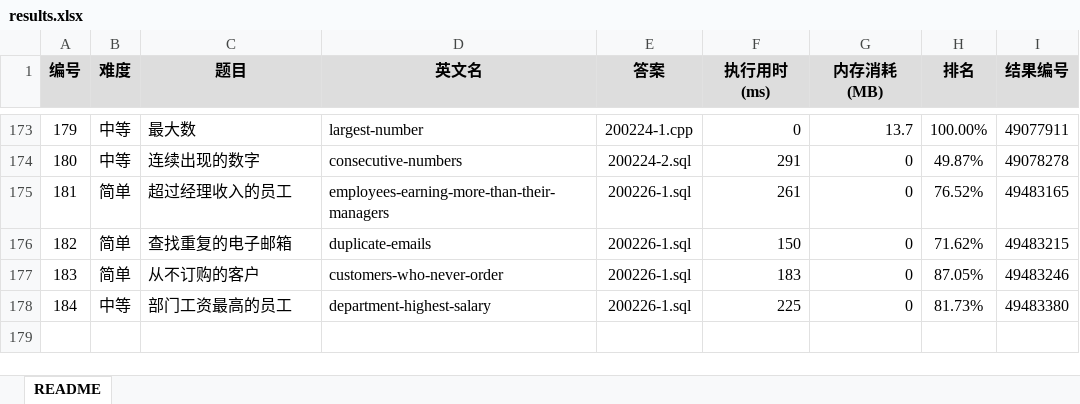
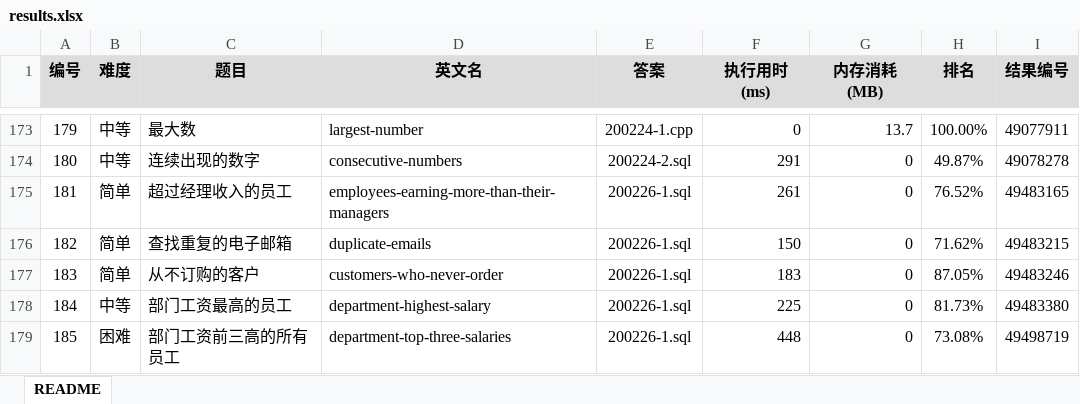
Before and after one commit to yanlinlin82/leetcode, an Excel workbook: results.xlsx, sheet README, drawn as a sheet; only a part is shown, gaps mark what is left out; values as stored, in another font and other column widths than the file's, no borders; the diff names each change by its address in the sheet, - before the commit and + after, or states it on an @@ line.

```diff
--- a/results.xlsx (sheet README)
+++ b/results.xlsx (sheet README)
+row 179: 185 | 困难 | 部门工资前三高的所有员工 | department-top-three-salaries | 200226-1.sql | 448 | 0 | 73.08% | 49498719
```
Also changed, not shown: 2 other files.
